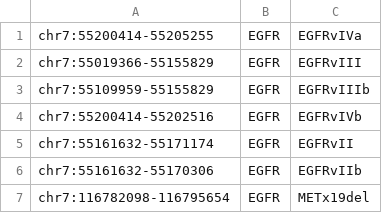
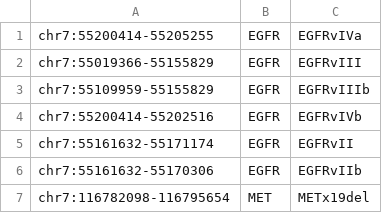
Before and after one commit to TrinityCTAT/CTAT-SPLICING, a TSV file: known_aberrants/b38.aberrants.tsv, drawn as a sheet.

Commit message:
update

```diff
--- a/known_aberrants/b38.aberrants.tsv
+++ b/known_aberrants/b38.aberrants.tsv
@@ -6,2 +6,2 @@ chr7:55161632-55171174	EGFR	EGFRvII
 chr7:55161632-55170306	EGFR	EGFRvIIb
-chr7:116782098-116795654	EGFR	METx19del
+chr7:116782098-116795654	MET	METx19del
```
